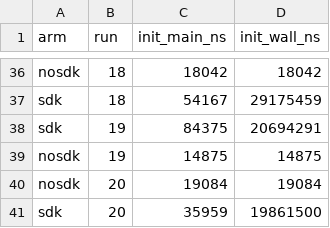
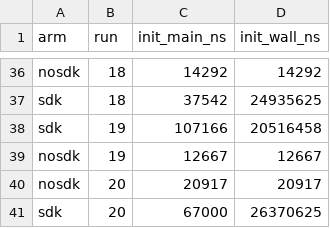
Before and after one commit to HyeokjaeChoi/signaldock, a CSV file: perf/sdk-results/ios-0.1.0-20261029/init.csv, drawn as a sheet; only a part is shown, gaps mark what is left out; the diff covers the shown part only; the diff names each change by its address in the sheet, - before the commit and + after, or states it on an @@ line.

```diff
--- a/perf/sdk-results/ios-0.1.0-20261029/init.csv
+++ b/perf/sdk-results/ios-0.1.0-20261029/init.csv
-C36 (init_main_ns): 18042
+C36 (init_main_ns): 14292
-D36 (init_wall_ns): 18042
+D36 (init_wall_ns): 14292
-C37 (init_main_ns): 54167
+C37 (init_main_ns): 37542
-D37 (init_wall_ns): 29175459
+D37 (init_wall_ns): 24935625
-C38 (init_main_ns): 84375
+C38 (init_main_ns): 107166
-D38 (init_wall_ns): 20694291
+D38 (init_wall_ns): 20516458
-C39 (init_main_ns): 14875
+C39 (init_main_ns): 12667
-D39 (init_wall_ns): 14875
+D39 (init_wall_ns): 12667
-C40 (init_main_ns): 19084
+C40 (init_main_ns): 20917
-D40 (init_wall_ns): 19084
+D40 (init_wall_ns): 20917
-C41 (init_main_ns): 35959
+C41 (init_main_ns): 67000
-D41 (init_wall_ns): 19861500
+D41 (init_wall_ns): 26370625
```
Also changed, not shown: 9 added rows, 9 removed rows and 51 edited cells elsewhere in this file, perf/sdk-results/ios-0.1.0-20261029/link-objects.csv, perf/sdk-results/ios-0.1.0-20261029/memory-burst.csv, 6 other files.
